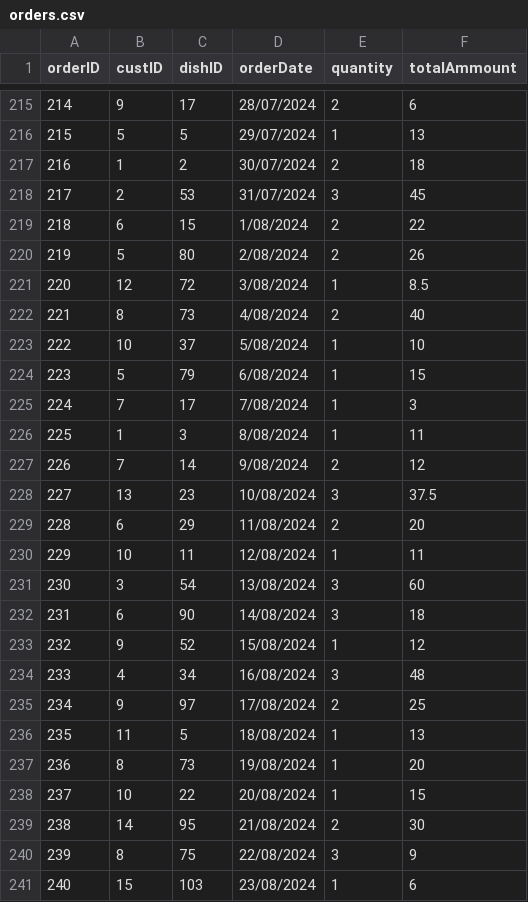
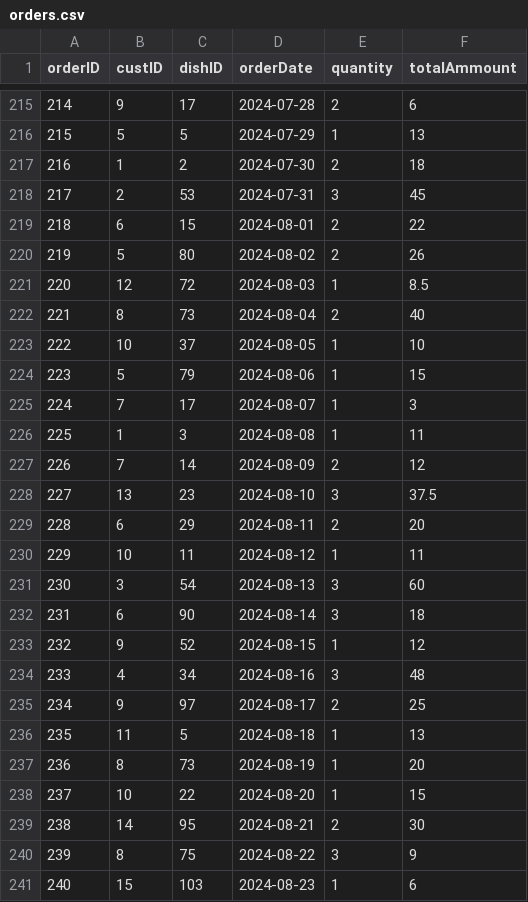
Before and after one commit to lanicholson862-netizen/MyGitHubRepo, a CSV file: orders.csv, drawn as a sheet; only a part is shown, gaps mark what is left out; the diff covers the shown part only.

Commit message:
reformatted dates for the final 6 months of data from 2024

```diff
--- a/orders.csv
+++ b/orders.csv
@@ -215,27 +215,27 @@ orderID,custID,dishID,orderDate,quantity,totalAmmount
-214,9,17,28/07/2024,2,6
-215,5,5,29/07/2024,1,13
-216,1,2,30/07/2024,2,18
-217,2,53,31/07/2024,3,45
-218,6,15,1/08/2024,2,22
-219,5,80,2/08/2024,2,26
-220,12,72,3/08/2024,1,8.5
-221,8,73,4/08/2024,2,40
-222,10,37,5/08/2024,1,10
-223,5,79,6/08/2024,1,15
-224,7,17,7/08/2024,1,3
-225,1,3,8/08/2024,1,11
-226,7,14,9/08/2024,2,12
-227,13,23,10/08/2024,3,37.5
-228,6,29,11/08/2024,2,20
-229,10,11,12/08/2024,1,11
-230,3,54,13/08/2024,3,60
-231,6,90,14/08/2024,3,18
-232,9,52,15/08/2024,1,12
-233,4,34,16/08/2024,3,48
-234,9,97,17/08/2024,2,25
-235,11,5,18/08/2024,1,13
-236,8,73,19/08/2024,1,20
-237,10,22,20/08/2024,1,15
-238,14,95,21/08/2024,2,30
-239,8,75,22/08/2024,3,9
-240,15,103,23/08/2024,1,6
+214,9,17,2024-07-28,2,6
+215,5,5,2024-07-29,1,13
+216,1,2,2024-07-30,2,18
+217,2,53,2024-07-31,3,45
+218,6,15,2024-08-01,2,22
+219,5,80,2024-08-02,2,26
+220,12,72,2024-08-03,1,8.5
+221,8,73,2024-08-04,2,40
+222,10,37,2024-08-05,1,10
+223,5,79,2024-08-06,1,15
+224,7,17,2024-08-07,1,3
+225,1,3,2024-08-08,1,11
+226,7,14,2024-08-09,2,12
+227,13,23,2024-08-10,3,37.5
+228,6,29,2024-08-11,2,20
+229,10,11,2024-08-12,1,11
+230,3,54,2024-08-13,3,60
+231,6,90,2024-08-14,3,18
+232,9,52,2024-08-15,1,12
+233,4,34,2024-08-16,3,48
+234,9,97,2024-08-17,2,25
+235,11,5,2024-08-18,1,13
+236,8,73,2024-08-19,1,20
+237,10,22,2024-08-20,1,15
+238,14,95,2024-08-21,2,30
+239,8,75,2024-08-22,3,9
+240,15,103,2024-08-23,1,6
```
Also changed, not shown: 159 edited cells elsewhere in this file.
